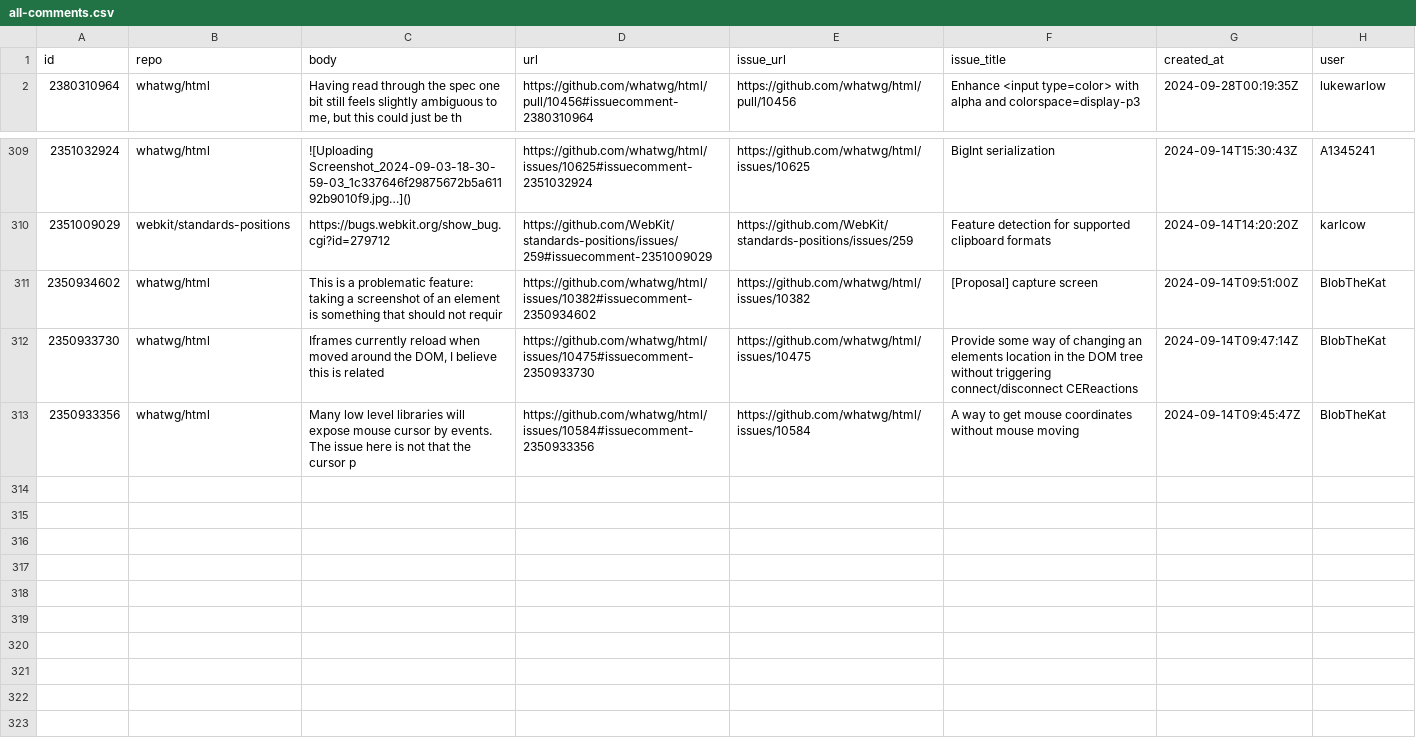
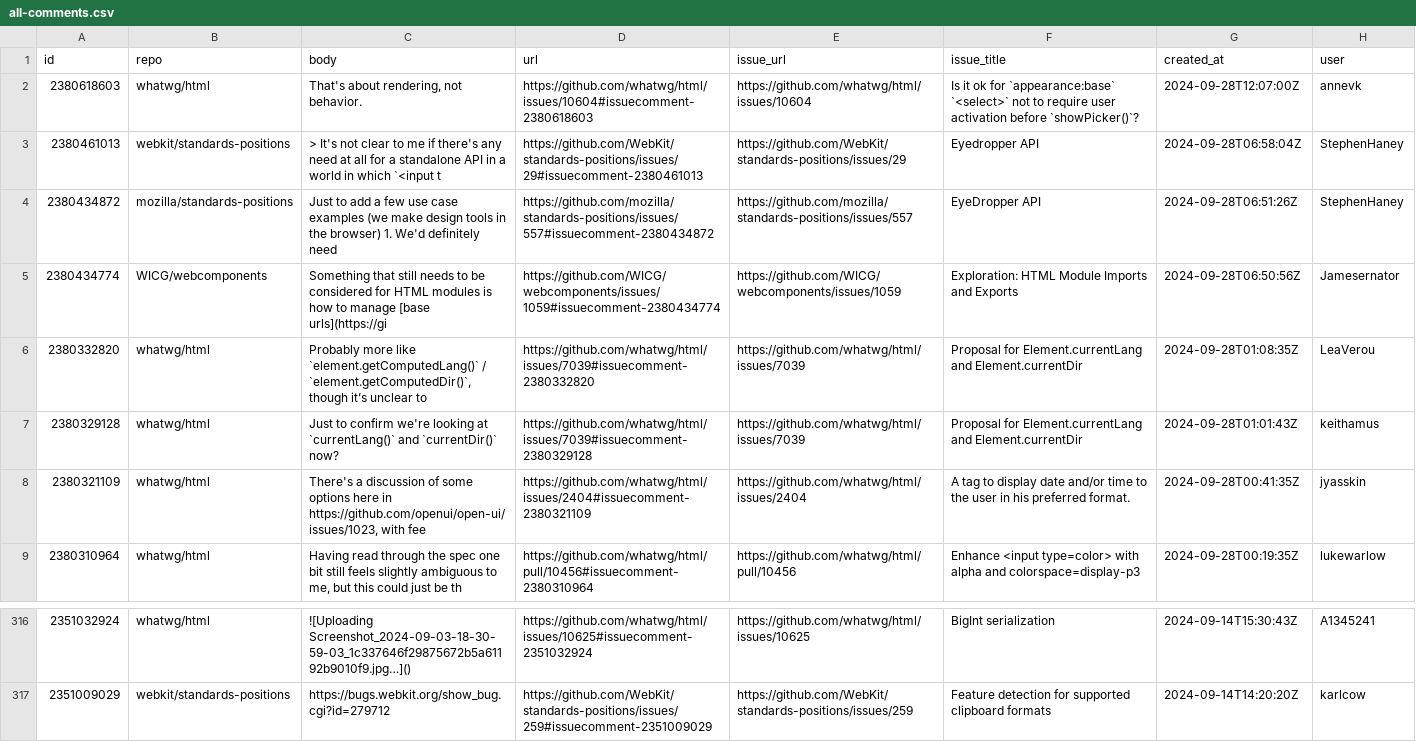
Before and after one commit to bgrins/compat-utils, a CSV file: output/all-comments.csv, drawn as a sheet; only a part is shown, gaps mark what is left out; removed rows and columns are numbered as before the commit, all else as after; the diff names each change by its address in the sheet, - before the commit and + after, or states it on an @@ line.

```diff
--- a/output/all-comments.csv
+++ b/output/all-comments.csv
+row 2: 2380618603 | whatwg/html | That's about rendering, not behavior. | https://github.com/whatwg/html/issues/10604#issuecomment-2380618603 | https://github.com/whatwg/html/issues/10604 | Is it ok for `appearance:base` `<select>` not to require user activation before `showPicker()`? | 2024-09-28T12:07:00Z | annevk
+row 3: 2380461013 | webkit/standards-positions | > It's not clear to me if there's any need at all for a standalone API in a world in which `<input t | https://github.com/WebKit/standards-positions/issues/29#issuecomment-2380461013 | https://github.com/WebKit/standards-positions/issues/29 | Eyedropper API | 2024-09-28T06:58:04Z | StephenHaney
+row 4: 2380434872 | mozilla/standards-positions | Just to add a few use case examples (we make design tools in the browser) 1. We'd definitely need | https://github.com/mozilla/standards-positions/issues/557#issuecomment-2380434872 | https://github.com/mozilla/standards-positions/issues/557 | EyeDropper API | 2024-09-28T06:51:26Z | StephenHaney
+row 5: 2380434774 | WICG/webcomponents | Something that still needs to be considered for HTML modules is how to manage [base urls](https://gi | https://github.com/WICG/webcomponents/issues/1059#issuecomment-2380434774 | https://github.com/WICG/webcomponents/issues/1059 | Exploration: HTML Module Imports and Exports | 2024-09-28T06:50:56Z | Jamesernator
+row 6: 2380332820 | whatwg/html | Probably more like `element.getComputedLang()` / `element.getComputedDir()`, though it’s unclear to | https://github.com/whatwg/html/issues/7039#issuecomment-2380332820 | https://github.com/whatwg/html/issues/7039 | Proposal for Element.currentLang and Element.currentDir | 2024-09-28T01:08:35Z | LeaVerou
+row 7: 2380329128 | whatwg/html | Just to confirm we're looking at `currentLang()` and `currentDir()` now? | https://github.com/whatwg/html/issues/7039#issuecomment-2380329128 | https://github.com/whatwg/html/issues/7039 | Proposal for Element.currentLang and Element.currentDir | 2024-09-28T01:01:43Z | keithamus
+row 8: 2380321109 | whatwg/html | There's a discussion of some options here in https://github.com/openui/open-ui/issues/1023, with fee | https://github.com/whatwg/html/issues/2404#issuecomment-2380321109 | https://github.com/whatwg/html/issues/2404 | A tag to display date and/or time to the user in his preferred format. | 2024-09-28T00:41:35Z | jyasskin
-row 311: 2350934602 | whatwg/html | This is a problematic feature: taking a screenshot of an element is something that should not requir | https://github.com/whatwg/html/issues/10382#issuecomment-2350934602 | https://github.com/whatwg/html/issues/10382 | [Proposal] capture screen | 2024-09-14T09:51:00Z | BlobTheKat
-row 312: 2350933730 | whatwg/html | Iframes currently reload when moved around the DOM, I believe this is related | https://github.com/whatwg/html/issues/10475#issuecomment-2350933730 | https://github.com/whatwg/html/issues/10475 | Provide some way of changing an elements location in the DOM tree without triggering connect/disconnect CEReactions | 2024-09-14T09:47:14Z | BlobTheKat
-row 313: 2350933356 | whatwg/html | Many low level libraries will expose mouse cursor by events. The issue here is not that the cursor p | https://github.com/whatwg/html/issues/10584#issuecomment-2350933356 | https://github.com/whatwg/html/issues/10584 | A way to get mouse coordinates without mouse moving | 2024-09-14T09:45:47Z | BlobTheKat
```
Also changed, not shown: output/WICG-webcomponents.csv, output/mozilla-standards-positions.csv, 3 other files.
